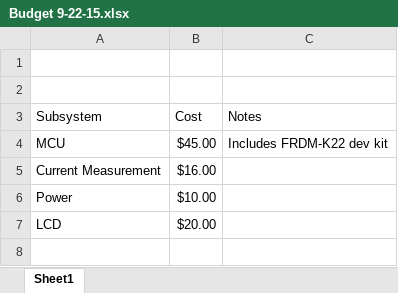
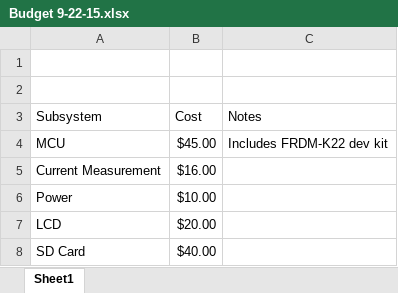
Before and after one commit to rmfharvey/EE4951_REPO, an Excel workbook: Documentation/Budget 9-22-15.xlsx, sheet Sheet1, drawn as a sheet; values as stored, in another font and other column widths than the file's, no borders; charts and pictures not drawn; the diff names each change by its address in the sheet, - before the commit and + after, or states it on an @@ line.

Commit message:
SD card cost added

```diff
--- a/Documentation/Budget 9-22-15.xlsx (sheet Sheet1)
+++ b/Documentation/Budget 9-22-15.xlsx (sheet Sheet1)
+row 8: SD Card | $40.00
```
